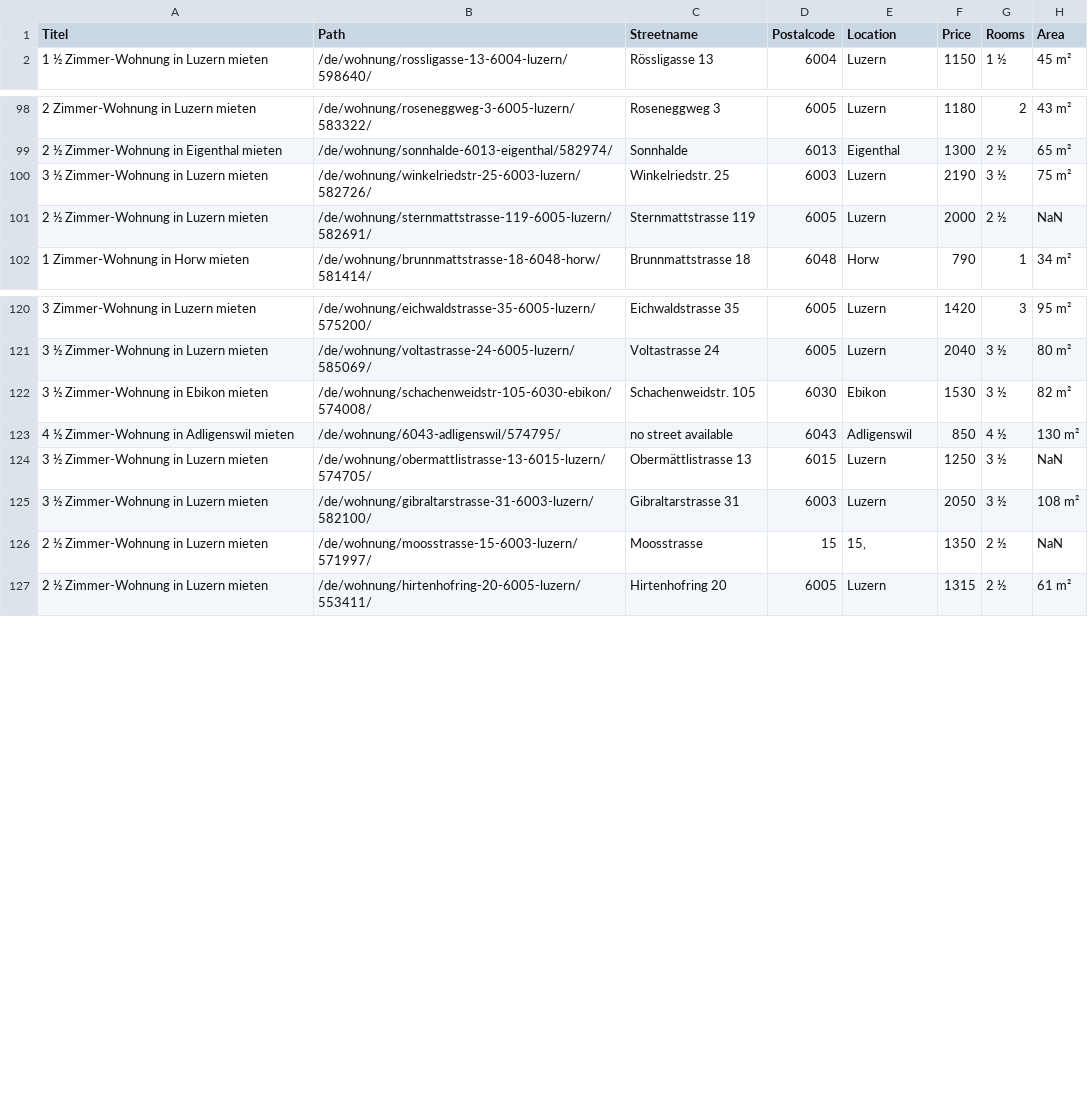
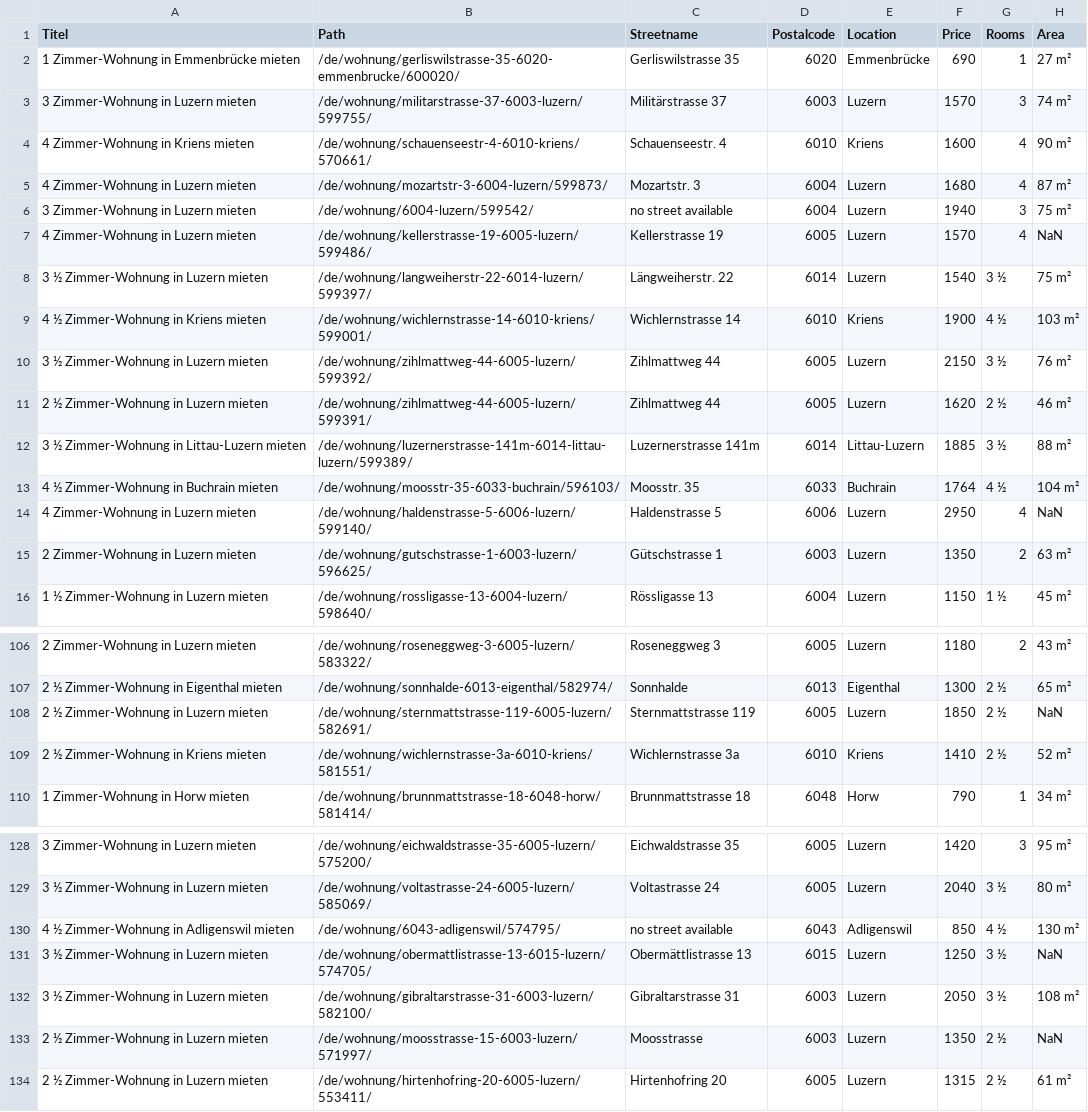
Before and after one commit to GCMeccariello/Webscrapping_Flatfox, a CSV file: flatfox_Luzern.csv, drawn as a sheet; only a part is shown, gaps mark what is left out; removed rows and columns are numbered as before the commit, all else as after; the diff covers the shown part only; the diff names each change by its address in the sheet, - before the commit and + after, or states it on an @@ line.

```diff
--- a/flatfox_Luzern.csv
+++ b/flatfox_Luzern.csv
+row 2: 1 Zimmer-Wohnung in Emmenbrücke mieten | /de/wohnung/gerliswilstrasse-35-6020-emmenbrucke/600020/ | Gerliswilstrasse 35 | 6020 | Emmenbrücke | 690 | 1 | 27 m²
+row 3: 3 Zimmer-Wohnung in Luzern mieten | /de/wohnung/militarstrasse-37-6003-luzern/599755/ | Militärstrasse 37 | 6003 | Luzern | 1570 | 3 | 74 m²
+row 4: 4 Zimmer-Wohnung in Kriens mieten | /de/wohnung/schauenseestr-4-6010-kriens/570661/ | Schauenseestr. 4 | 6010 | Kriens | 1600 | 4 | 90 m²
+row 5: 4 Zimmer-Wohnung in Luzern mieten | /de/wohnung/mozartstr-3-6004-luzern/599873/ | Mozartstr. 3 | 6004 | Luzern | 1680 | 4 | 87 m²
+row 6: 3 Zimmer-Wohnung in Luzern mieten | /de/wohnung/6004-luzern/599542/ | no street available | 6004 | Luzern | 1940 | 3 | 75 m²
+row 7: 4 Zimmer-Wohnung in Luzern mieten | /de/wohnung/kellerstrasse-19-6005-luzern/599486/ | Kellerstrasse 19 | 6005 | Luzern | 1570 | 4 | NaN
+row 8: 3 ½ Zimmer-Wohnung in Luzern mieten | /de/wohnung/langweiherstr-22-6014-luzern/599397/ | Längweiherstr. 22 | 6014 | Luzern | 1540 | 3 ½ | 75 m²
+row 9: 4 ½ Zimmer-Wohnung in Kriens mieten | /de/wohnung/wichlernstrasse-14-6010-kriens/599001/ | Wichlernstrasse 14 | 6010 | Kriens | 1900 | 4 ½ | 103 m²
+row 10: 3 ½ Zimmer-Wohnung in Luzern mieten | /de/wohnung/zihlmattweg-44-6005-luzern/599392/ | Zihlmattweg 44 | 6005 | Luzern | 2150 | 3 ½ | 76 m²
+row 11: 2 ½ Zimmer-Wohnung in Luzern mieten | /de/wohnung/zihlmattweg-44-6005-luzern/599391/ | Zihlmattweg 44 | 6005 | Luzern | 1620 | 2 ½ | 46 m²
+row 12: 3 ½ Zimmer-Wohnung in Littau-Luzern mieten | /de/wohnung/luzernerstrasse-141m-6014-littau-luzern/599389/ | Luzernerstrasse 141m | 6014 | Littau-Luzern | 1885 | 3 ½ | 88 m²
+row 13: 4 ½ Zimmer-Wohnung in Buchrain mieten | /de/wohnung/moosstr-35-6033-buchrain/596103/ | Moosstr. 35 | 6033 | Buchrain | 1764 | 4 ½ | 104 m²
+row 14: 4 Zimmer-Wohnung in Luzern mieten | /de/wohnung/haldenstrasse-5-6006-luzern/599140/ | Haldenstrasse 5 | 6006 | Luzern | 2950 | 4 | NaN
+row 15: 2 Zimmer-Wohnung in Luzern mieten | /de/wohnung/gutschstrasse-1-6003-luzern/596625/ | Gütschstrasse 1 | 6003 | Luzern | 1350 | 2 | 63 m²
-row 100: 3 ½ Zimmer-Wohnung in Luzern mieten | /de/wohnung/winkelriedstr-25-6003-luzern/582726/ | Winkelriedstr. 25 | 6003 | Luzern | 2190 | 3 ½ | 75 m²
-F108 (Price): 2000
+F108 (Price): 1850
+row 109: 2 ½ Zimmer-Wohnung in Kriens mieten | /de/wohnung/wichlernstrasse-3a-6010-kriens/581551/ | Wichlernstrasse 3a | 6010 | Kriens | 1410 | 2 ½ | 52 m²
-row 122: 3 ½ Zimmer-Wohnung in Ebikon mieten | /de/wohnung/schachenweidstr-105-6030-ebikon/574008/ | Schachenweidstr. 105 | 6030 | Ebikon | 1530 | 3 ½ | 82 m²
-D133 (Postalcode): 15
+D133 (Postalcode): 6003
-E133 (Location): 15,
+E133 (Location): Luzern
```
Also changed, not shown: 6 removed rows and 8 edited cells elsewhere in this file, flatfox_Basel.csv, flatfox_Bern.csv, 10 other files.
